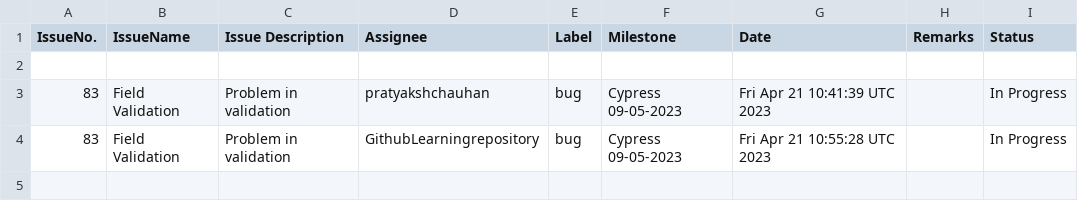
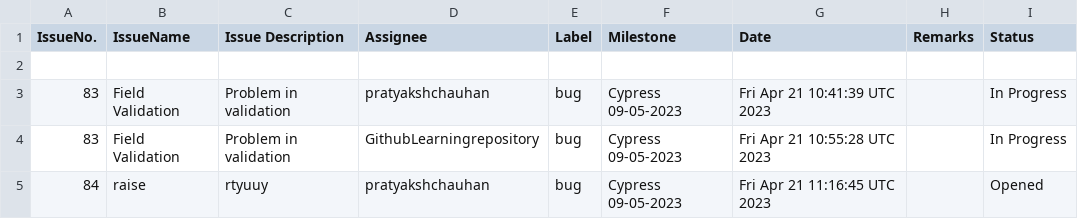
Before and after one commit to GithubLearningrepository/jenkins-test, a CSV file: issues.csv, drawn as a sheet.

Commit message:
Add file.csv

```diff
--- a/issues.csv
+++ b/issues.csv
@@ -4 +4,2 @@ IssueNo.,IssueName,Issue Description,Assignee,Label,Milestone,Date, Remarks, Sta
 83,Field Validation,Problem in validation ,GithubLearningrepository,bug, Cypress 09-05-2023, Fri Apr 21 10:55:28 UTC 2023, , In Progress
+84,raise,rtyuuy,pratyakshchauhan,bug, Cypress 09-05-2023, Fri Apr 21 11:16:45 UTC 2023, ,Opened
```
